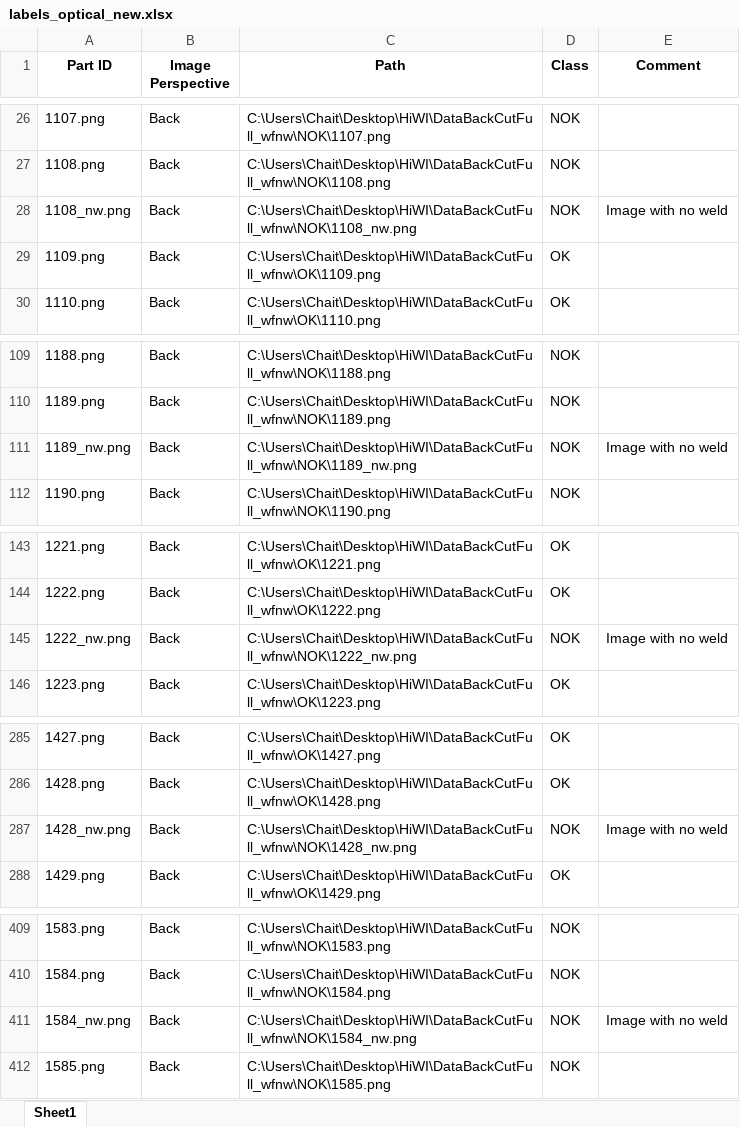
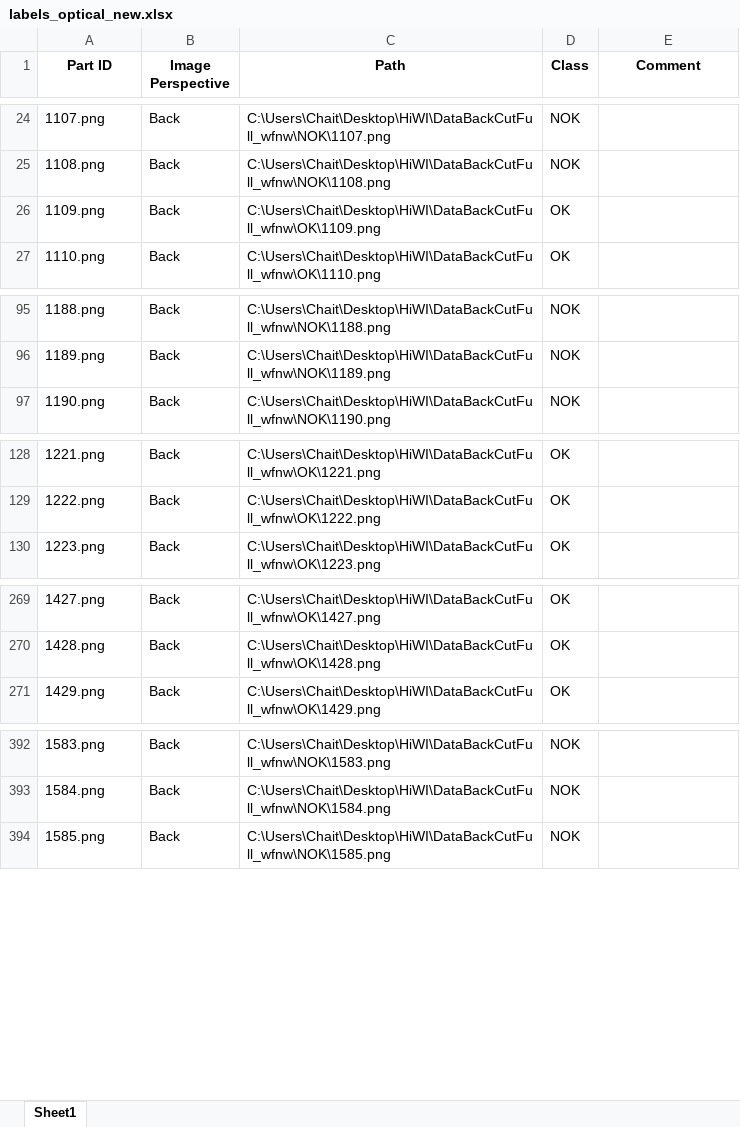
Before and after one commit to ghalamif/ray, an Excel workbook: 05-21-2024-18-30-23_files_list/labels_optical_new.xlsx, sheet Sheet1, drawn as a sheet; only a part is shown, gaps mark what is left out; values as stored, in another font and other column widths than the file's, no borders; the diff covers the shown part only; the diff names each change by its address in the sheet, - before the commit and + after, or states it on an @@ line.

```diff
--- a/05-21-2024-18-30-23_files_list/labels_optical_new.xlsx (sheet Sheet1)
+++ b/05-21-2024-18-30-23_files_list/labels_optical_new.xlsx (sheet Sheet1)
-row 28: 1108_nw.png | Back | C:\Users\Chait\Desktop\HiWI\DataBackCutFull_wfnw\NOK\1108_nw.png | NOK | Image with no weld
-row 111: 1189_nw.png | Back | C:\Users\Chait\Desktop\HiWI\DataBackCutFull_wfnw\NOK\1189_nw.png | NOK | Image with no weld
-row 145: 1222_nw.png | Back | C:\Users\Chait\Desktop\HiWI\DataBackCutFull_wfnw\NOK\1222_nw.png | NOK | Image with no weld
-row 287: 1428_nw.png | Back | C:\Users\Chait\Desktop\HiWI\DataBackCutFull_wfnw\NOK\1428_nw.png | NOK | Image with no weld
-row 411: 1584_nw.png | Back | C:\Users\Chait\Desktop\HiWI\DataBackCutFull_wfnw\NOK\1584_nw.png | NOK | Image with no weld
```
Also changed, not shown: 14 removed rows elsewhere in this sheet, 1 other file.
